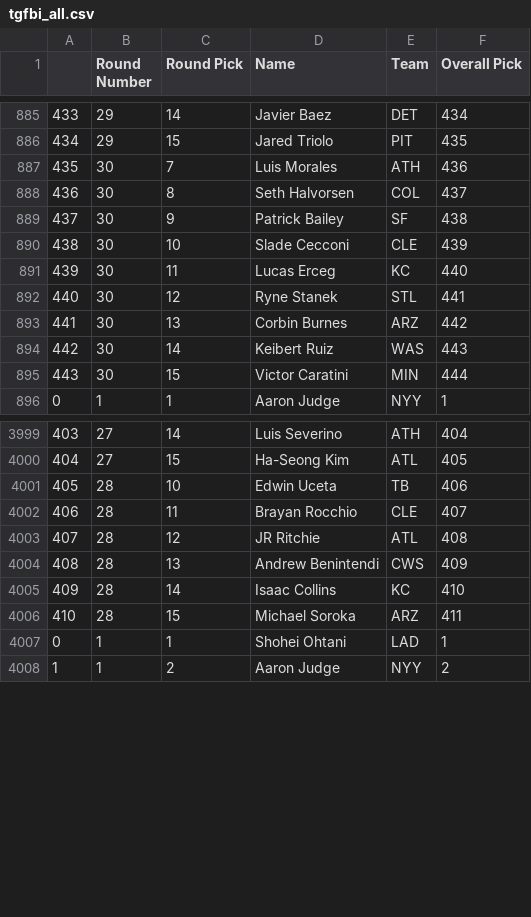
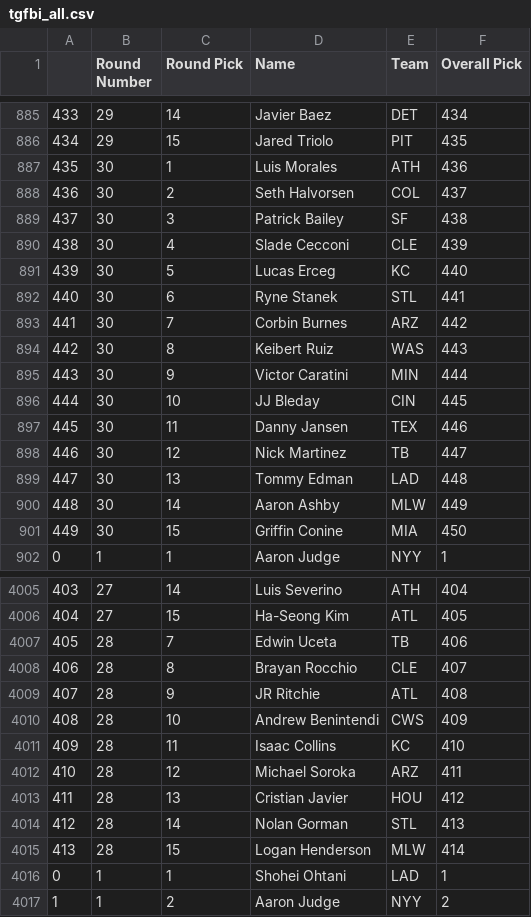
Before and after one commit to fantasy-toolz/tgfbi-draft-tracking, a CSV file: tgfbi_all.csv, drawn as a sheet; only a part is shown, gaps mark what is left out; the diff covers the shown part only.

Commit message:
Updated TGFBI boards

```diff
--- a/tgfbi_all.csv
+++ b/tgfbi_all.csv
@@ -886,11 +886,17 @@
 434,29,15,Jared Triolo,PIT,435
-435,30,7,Luis Morales,ATH,436
-436,30,8,Seth Halvorsen,COL,437
-437,30,9,Patrick Bailey,SF,438
-438,30,10,Slade Cecconi,CLE,439
-439,30,11,Lucas Erceg,KC,440
-440,30,12,Ryne Stanek,STL,441
-441,30,13,Corbin Burnes,ARZ,442
-442,30,14,Keibert Ruiz,WAS,443
-443,30,15,Victor Caratini,MIN,444
+435,30,1,Luis Morales,ATH,436
+436,30,2,Seth Halvorsen,COL,437
+437,30,3,Patrick Bailey,SF,438
+438,30,4,Slade Cecconi,CLE,439
+439,30,5,Lucas Erceg,KC,440
+440,30,6,Ryne Stanek,STL,441
+441,30,7,Corbin Burnes,ARZ,442
+442,30,8,Keibert Ruiz,WAS,443
+443,30,9,Victor Caratini,MIN,444
+444,30,10,JJ Bleday,CIN,445
+445,30,11,Danny Jansen,TEX,446
+446,30,12,Nick Martinez,TB,447
+447,30,13,Tommy Edman,LAD,448
+448,30,14,Aaron Ashby,MLW,449
+449,30,15,Griffin Conine,MIA,450
 0,1,1,Aaron Judge,NYY,1
@@ -4000,8 +4006,11 @@
 404,27,15,Ha-Seong Kim,ATL,405
-405,28,10,Edwin Uceta,TB,406
-406,28,11,Brayan Rocchio,CLE,407
-407,28,12,JR Ritchie,ATL,408
-408,28,13,Andrew Benintendi,CWS,409
-409,28,14,Isaac Collins,KC,410
-410,28,15,Michael Soroka,ARZ,411
+405,28,7,Edwin Uceta,TB,406
+406,28,8,Brayan Rocchio,CLE,407
+407,28,9,JR Ritchie,ATL,408
+408,28,10,Andrew Benintendi,CWS,409
+409,28,11,Isaac Collins,KC,410
+410,28,12,Michael Soroka,ARZ,411
+411,28,13,Cristian Javier,HOU,412
+412,28,14,Nolan Gorman,STL,413
+413,28,15,Logan Henderson,MLW,414
 0,1,1,Shohei Ohtani,LAD,1
```
Also changed, not shown: 12 added rows and 23 edited cells elsewhere in this file, tgfbi_adp.csv, 1 other file.
